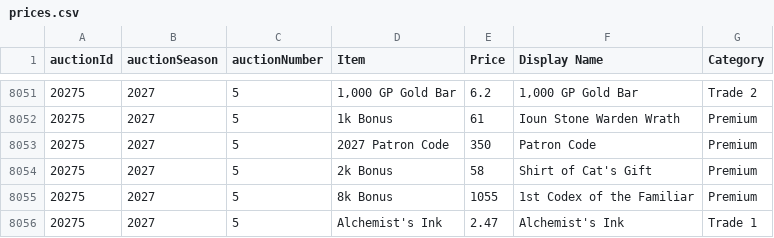
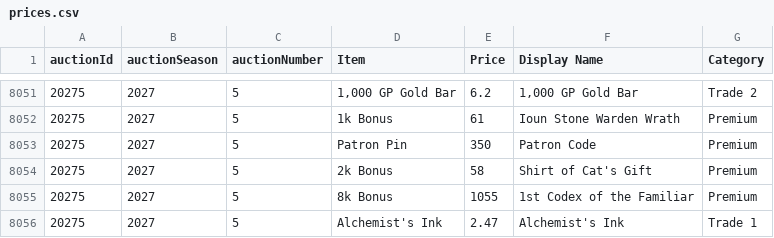
Before and after one commit to mjdomask-jpg/trueDungeonAuctionPrices, a CSV file: public/data/prices.csv, drawn as a sheet; only a part is shown, gaps mark what is left out.

Commit message:
Publish from sheet: 4 data files
  auctionMetadata.csv: 303 -> 305 rows
  prices.csv: 8086 -> 8086 rows
  contextItems.csv: 803 -> 803 rows
  tokenMetadata.csv: 618 -> 613 rows

Exported by apps-script/publishToSite.gs 2026-08-21.3.

```diff
--- a/public/data/prices.csv
+++ b/public/data/prices.csv
@@ -8052,3 +8052,3 @@ auctionId,auctionSeason,auctionNumber,Item,Price,Display Name,Category
 20275,2027,5,1k Bonus,61,Ioun Stone Warden Wrath,Premium
-20275,2027,5,2027 Patron Code,350,Patron Code,Premium
+20275,2027,5,Patron Pin,350,Patron Code,Premium
 20275,2027,5,2k Bonus,58,Shirt of Cat's Gift,Premium
```
Also changed, not shown: public/data/auctionMetadata.csv, public/data/tokenMetadata.csv, 1 other file.
